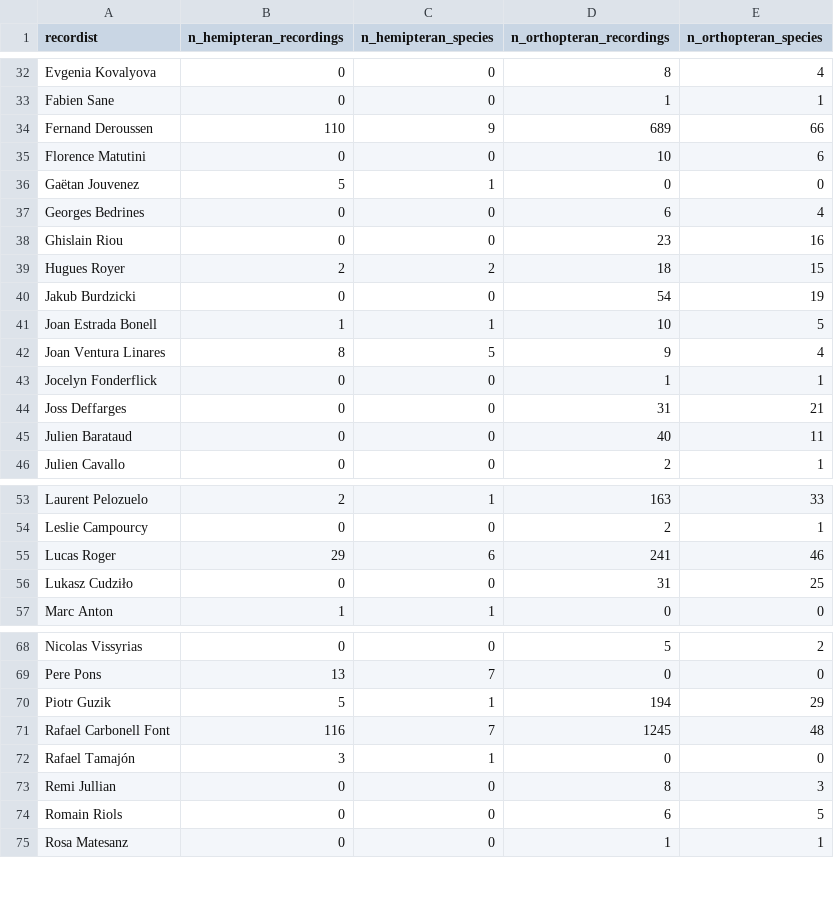
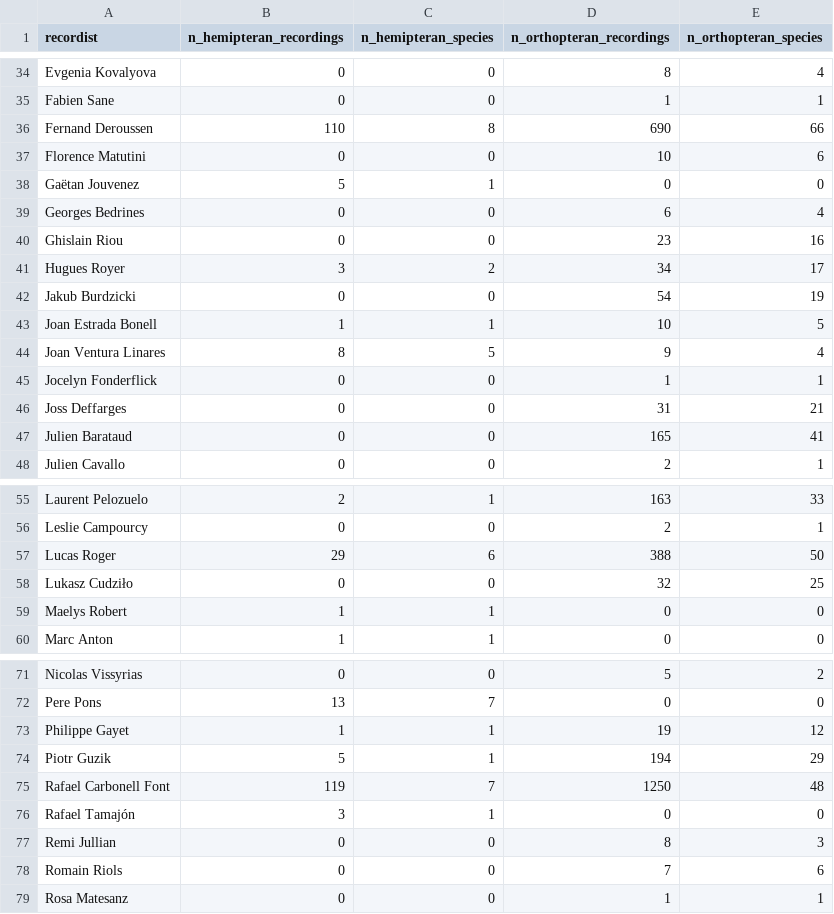
Before and after one commit to DavidFunosas/ECOSoundSet_database_analysis, a CSV file: Output/Tables/TableS2.csv, drawn as a sheet; only a part is shown, gaps mark what is left out; the diff covers the shown part only.

```diff
--- a/Output/Tables/TableS2.csv
+++ b/Output/Tables/TableS2.csv
@@ -33,3 +35,3 @@
 "Fabien Sane",0,0,1,1
-"Fernand Deroussen",110,9,689,66
+"Fernand Deroussen",110,8,690,66
 "Florence Matutini",0,0,10,6
@@ -38,3 +40,3 @@
 "Ghislain Riou",0,0,23,16
-"Hugues Royer",2,2,18,15
+"Hugues Royer",3,2,34,17
 "Jakub Burdzicki",0,0,54,19
@@ -44,3 +46,3 @@
 "Joss Deffarges",0,0,31,21
-"Julien Barataud",0,0,40,11
+"Julien Barataud",0,0,165,41
 "Julien Cavallo",0,0,2,1
@@ -54,4 +56,5 @@
 "Leslie Campourcy",0,0,2,1
-"Lucas Roger",29,6,241,46
-"Lukasz Cudziło",0,0,31,25
+"Lucas Roger",29,6,388,50
+"Lukasz Cudziło",0,0,32,25
+"Maelys Robert",1,1,0,0
 "Marc Anton",1,1,0,0
@@ -69,7 +72,8 @@
 "Pere Pons",13,7,0,0
+"Philippe Gayet",1,1,19,12
 "Piotr Guzik",5,1,194,29
-"Rafael Carbonell Font",116,7,1245,48
+"Rafael Carbonell Font",119,7,1250,48
 "Rafael Tamajón",3,1,0,0
 "Remi Jullian",0,0,8,3
-"Romain Riols",0,0,6,5
+"Romain Riols",0,0,7,6
 "Rosa Matesanz",0,0,1,1
```
Also changed, not shown: 2 added rows and 18 edited cells elsewhere in this file, Input/Acoustic database publication/Permissions by authors.csv, Input/Annotations by recording chunk/total_animals_annotated_at_the_species_level.csv, 21 other files.
